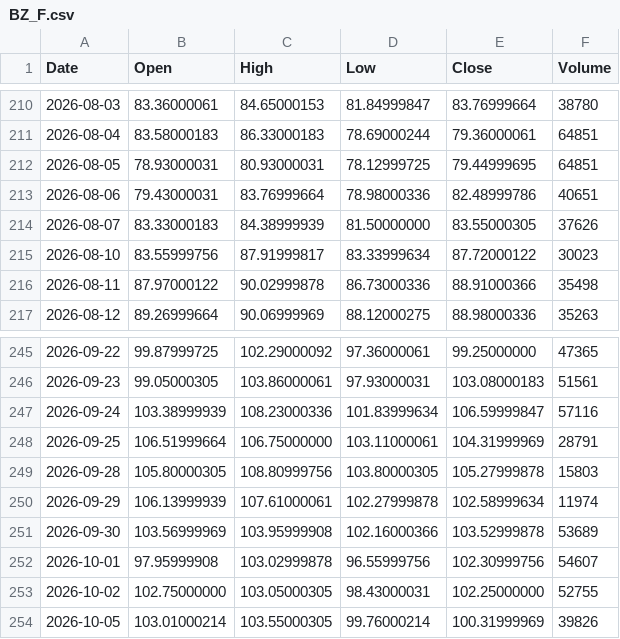
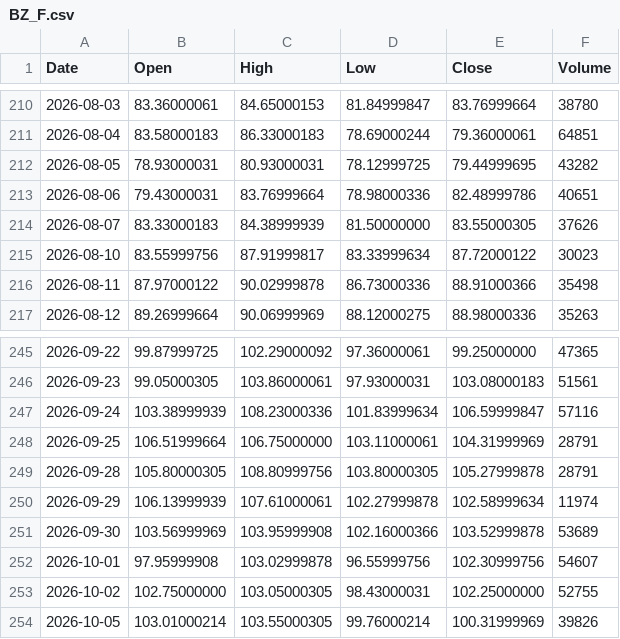
Before and after one commit to originaonxi/nse-value-lens, a CSV file: data/global_prices/BZ_F.csv, drawn as a sheet; only a part is shown, gaps mark what is left out.

```diff
--- a/data/global_prices/BZ_F.csv
+++ b/data/global_prices/BZ_F.csv
@@ -211,3 +211,3 @@ Date,Open,High,Low,Close,Volume
 2026-08-04,83.58000183,86.33000183,78.69000244,79.36000061,64851
-2026-08-05,78.93000031,80.93000031,78.12999725,79.44999695,64851
+2026-08-05,78.93000031,80.93000031,78.12999725,79.44999695,43282
 2026-08-06,79.43000031,83.76999664,78.98000336,82.48999786,40651
@@ -248,3 +248,3 @@ Date,Open,High,Low,Close,Volume
 2026-09-25,106.51999664,106.75000000,103.11000061,104.31999969,28791
-2026-09-28,105.80000305,108.80999756,103.80000305,105.27999878,15803
+2026-09-28,105.80000305,108.80999756,103.80000305,105.27999878,28791
 2026-09-29,106.13999939,107.61000061,102.27999878,102.58999634,11974
```
Also changed, not shown: data/global_prices/AUDUSD_X.csv, data/global_prices/CAD_X.csv, 22 other files.
